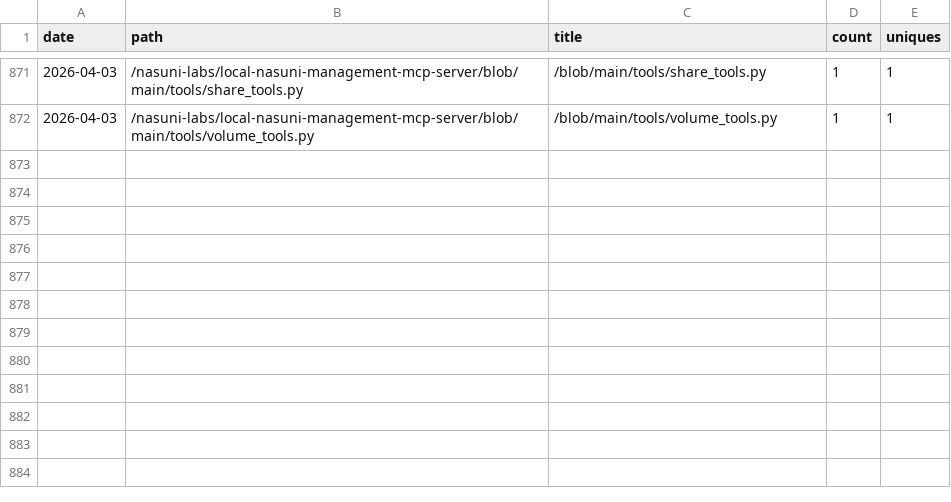
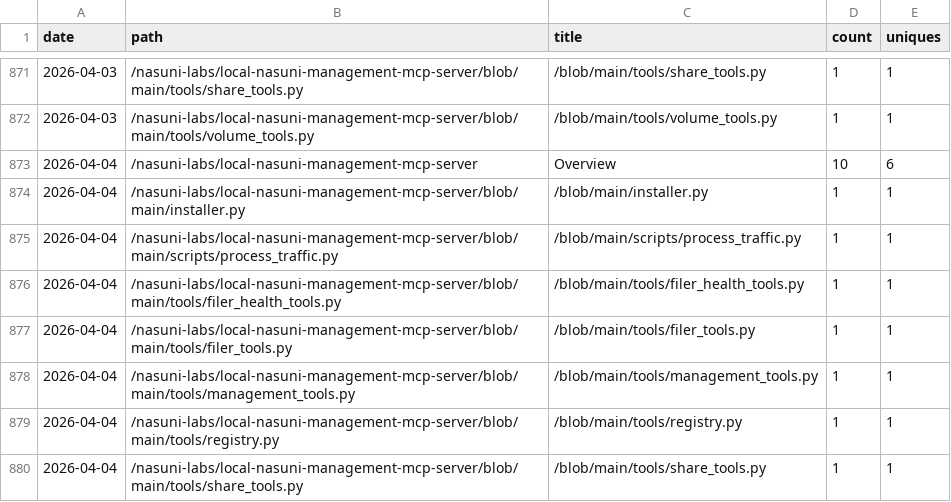
Before and after one commit to nasuni-labs/local-nasuni-management-mcp-server, a CSV file: data/traffic_paths.csv, drawn as a sheet; only a part is shown, gaps mark what is left out.

```diff
--- a/data/traffic_paths.csv
+++ b/data/traffic_paths.csv
@@ -872 +872,9 @@ date,path,title,count,uniques
 2026-04-03,/nasuni-labs/local-nasuni-management-mcp-server/blob/main/tools/volume_tools.py,/blob/main/tools/volume_tools.py,1,1
+2026-04-04,/nasuni-labs/local-nasuni-management-mcp-server,Overview,10,6
+2026-04-04,/nasuni-labs/local-nasuni-management-mcp-server/blob/main/installer.py,/blob/main/installer.py,1,1
+2026-04-04,/nasuni-labs/local-nasuni-management-mcp-server/blob/main/scripts/process_traffic.py,/blob/main/scripts/process_traffic.py,1,1
+2026-04-04,/nasuni-labs/local-nasuni-management-mcp-server/blob/main/tools/filer_health_tools.py,/blob/main/tools/filer_health_tools.py,1,1
+2026-04-04,/nasuni-labs/local-nasuni-management-mcp-server/blob/main/tools/filer_tools.py,/blob/main/tools/filer_tools.py,1,1
+2026-04-04,/nasuni-labs/local-nasuni-management-mcp-server/blob/main/tools/management_tools.py,/blob/main/tools/management_tools.py,1,1
+2026-04-04,/nasuni-labs/local-nasuni-management-mcp-server/blob/main/tools/registry.py,/blob/main/tools/registry.py,1,1
+2026-04-04,/nasuni-labs/local-nasuni-management-mcp-server/blob/main/tools/share_tools.py,/blob/main/tools/share_tools.py,1,1
```
Also changed, not shown: data/traffic_clones.csv, data/traffic_referrers.csv, 1 other file.
